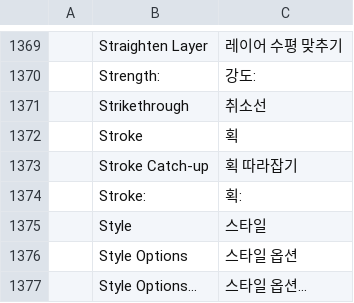
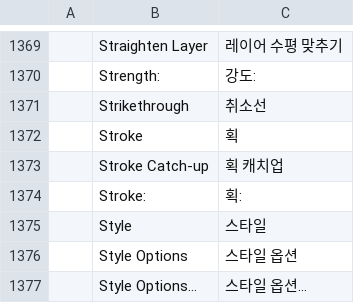
Before and after one commit to NK-Studio/prism, a TSV file: crates/ui-egui/src/i18n/ko.tsv, drawn as a sheet; only a part is shown, gaps mark what is left out; the diff covers the shown part only.

```diff
--- a/crates/ui-egui/src/i18n/ko.tsv
+++ b/crates/ui-egui/src/i18n/ko.tsv
@@ -1372,3 +1372,3 @@
 	Stroke	획
-	Stroke Catch-up	획 따라잡기
+	Stroke Catch-up	획 캐치업
 	Stroke:	획:
```
Also changed, not shown: 5 edited cells elsewhere in this file, 7 other files.
